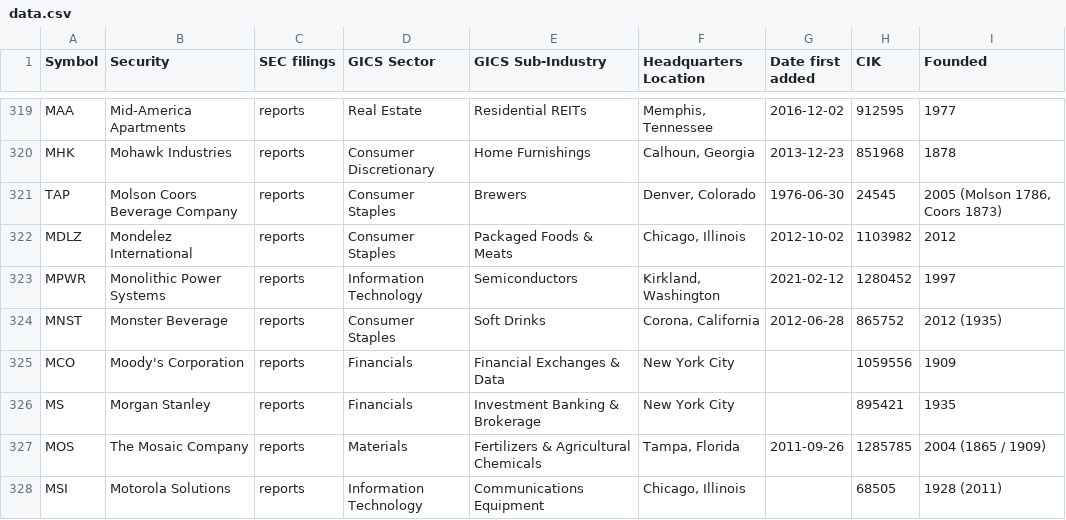
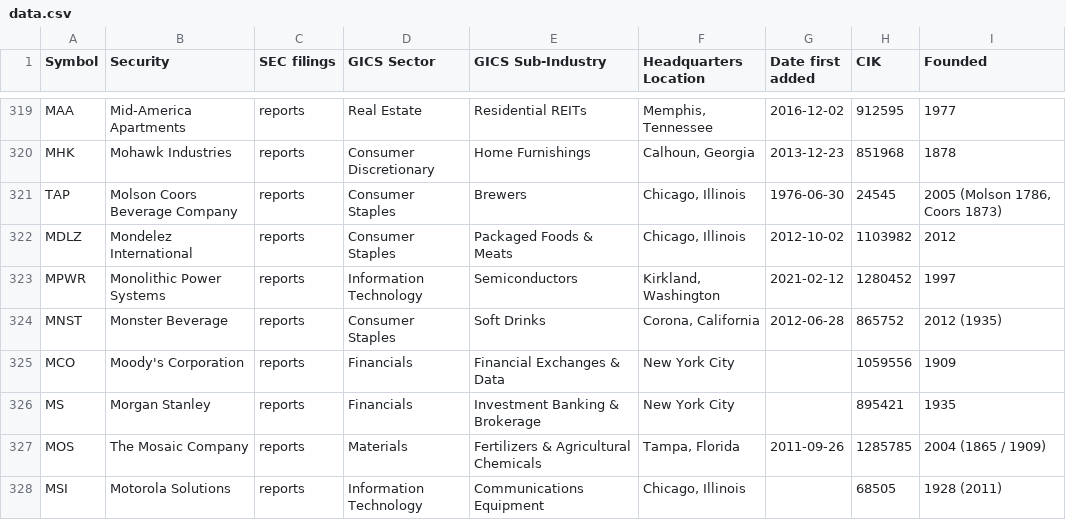
Before and after one commit to dylanroy/sandp500-dataset, a CSV file: data.csv, drawn as a sheet; only a part is shown, gaps mark what is left out.

Commit message:
Latest data: Sat Jul  3 19:01:14 UTC 2021

```diff
--- a/data.csv
+++ b/data.csv
@@ -320,3 +320,3 @@ MAA,Mid-America Apartments,reports,Real Estate,Residential REITs,"Memphis, Tenne
 MHK,Mohawk Industries,reports,Consumer Discretionary,Home Furnishings,"Calhoun, Georgia",2013-12-23,851968,1878
-TAP,Molson Coors Beverage Company,reports,Consumer Staples,Brewers,"Denver, Colorado",1976-06-30,24545,"2005 (Molson 1786, Coors 1873)"
+TAP,Molson Coors Beverage Company,reports,Consumer Staples,Brewers,"Chicago, Illinois",1976-06-30,24545,"2005 (Molson 1786, Coors 1873)"
 MDLZ,Mondelez International,reports,Consumer Staples,Packaged Foods & Meats,"Chicago, Illinois",2012-10-02,1103982,2012
```
